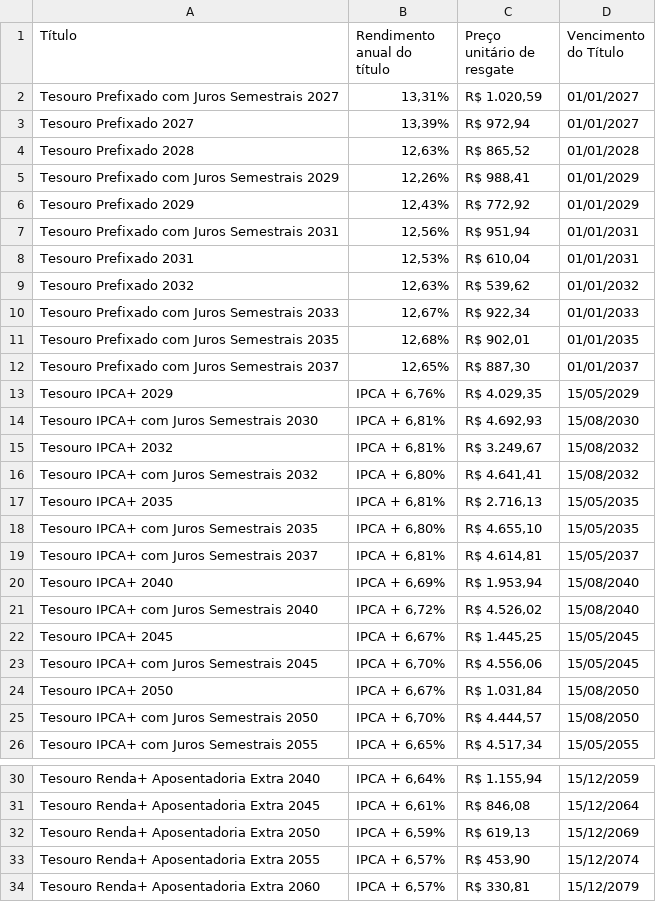
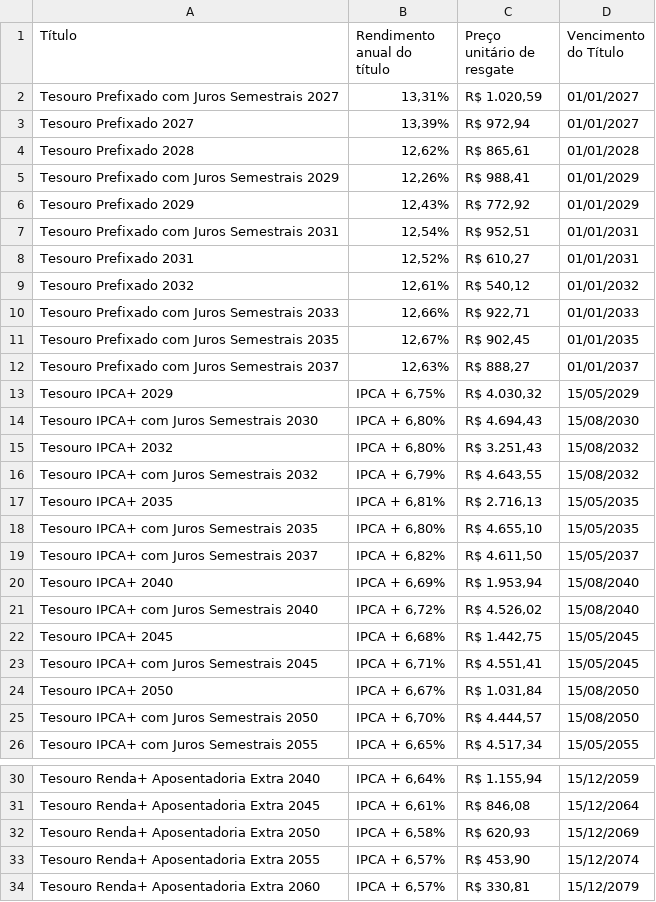
Before and after one commit to ghostnetrn/bot-tesouro-direto, a CSV file: rendimento_resgatar.csv, drawn as a sheet; only a part is shown, gaps mark what is left out.

```diff
--- a/rendimento_resgatar.csv
+++ b/rendimento_resgatar.csv
@@ -3,22 +3,22 @@ Tesouro Prefixado com Juros Semestrais 2027;13,31%;R$ 1.020,59;01/01/2027
 Tesouro Prefixado 2027;13,39%;R$ 972,94;01/01/2027
-Tesouro Prefixado 2028;12,63%;R$ 865,52;01/01/2028
+Tesouro Prefixado 2028;12,62%;R$ 865,61;01/01/2028
 Tesouro Prefixado com Juros Semestrais 2029;12,26%;R$ 988,41;01/01/2029
 Tesouro Prefixado 2029;12,43%;R$ 772,92;01/01/2029
-Tesouro Prefixado com Juros Semestrais 2031;12,56%;R$ 951,94;01/01/2031
-Tesouro Prefixado 2031;12,53%;R$ 610,04;01/01/2031
-Tesouro Prefixado 2032;12,63%;R$ 539,62;01/01/2032
-Tesouro Prefixado com Juros Semestrais 2033;12,67%;R$ 922,34;01/01/2033
-Tesouro Prefixado com Juros Semestrais 2035;12,68%;R$ 902,01;01/01/2035
-Tesouro Prefixado com Juros Semestrais 2037;12,65%;R$ 887,30;01/01/2037
-Tesouro IPCA+ 2029;IPCA + 6,76%;R$ 4.029,35;15/05/2029
-Tesouro IPCA+ com Juros Semestrais 2030;IPCA + 6,81%;R$ 4.692,93;15/08/2030
-Tesouro IPCA+ 2032;IPCA + 6,81%;R$ 3.249,67;15/08/2032
-Tesouro IPCA+ com Juros Semestrais 2032;IPCA + 6,80%;R$ 4.641,41;15/08/2032
+Tesouro Prefixado com Juros Semestrais 2031;12,54%;R$ 952,51;01/01/2031
+Tesouro Prefixado 2031;12,52%;R$ 610,27;01/01/2031
+Tesouro Prefixado 2032;12,61%;R$ 540,12;01/01/2032
+Tesouro Prefixado com Juros Semestrais 2033;12,66%;R$ 922,71;01/01/2033
+Tesouro Prefixado com Juros Semestrais 2035;12,67%;R$ 902,45;01/01/2035
+Tesouro Prefixado com Juros Semestrais 2037;12,63%;R$ 888,27;01/01/2037
+Tesouro IPCA+ 2029;IPCA + 6,75%;R$ 4.030,32;15/05/2029
+Tesouro IPCA+ com Juros Semestrais 2030;IPCA + 6,80%;R$ 4.694,43;15/08/2030
+Tesouro IPCA+ 2032;IPCA + 6,80%;R$ 3.251,43;15/08/2032
+Tesouro IPCA+ com Juros Semestrais 2032;IPCA + 6,79%;R$ 4.643,55;15/08/2032
 Tesouro IPCA+ 2035;IPCA + 6,81%;R$ 2.716,13;15/05/2035
 Tesouro IPCA+ com Juros Semestrais 2035;IPCA + 6,80%;R$ 4.655,10;15/05/2035
-Tesouro IPCA+ com Juros Semestrais 2037;IPCA + 6,81%;R$ 4.614,81;15/05/2037
+Tesouro IPCA+ com Juros Semestrais 2037;IPCA + 6,82%;R$ 4.611,50;15/05/2037
 Tesouro IPCA+ 2040;IPCA + 6,69%;R$ 1.953,94;15/08/2040
 Tesouro IPCA+ com Juros Semestrais 2040;IPCA + 6,72%;R$ 4.526,02;15/08/2040
-Tesouro IPCA+ 2045;IPCA + 6,67%;R$ 1.445,25;15/05/2045
-Tesouro IPCA+ com Juros Semestrais 2045;IPCA + 6,70%;R$ 4.556,06;15/05/2045
+Tesouro IPCA+ 2045;IPCA + 6,68%;R$ 1.442,75;15/05/2045
+Tesouro IPCA+ com Juros Semestrais 2045;IPCA + 6,71%;R$ 4.551,41;15/05/2045
 Tesouro IPCA+ 2050;IPCA + 6,67%;R$ 1.031,84;15/08/2050
@@ -31,3 +31,3 @@ Tesouro Renda+ Aposentadoria Extra 2040;IPCA + 6,64%;R$ 1.155,94;15/12/2059
 Tesouro Renda+ Aposentadoria Extra 2045;IPCA + 6,61%;R$ 846,08;15/12/2064
-Tesouro Renda+ Aposentadoria Extra 2050;IPCA + 6,59%;R$ 619,13;15/12/2069
+Tesouro Renda+ Aposentadoria Extra 2050;IPCA + 6,58%;R$ 620,93;15/12/2069
 Tesouro Renda+ Aposentadoria Extra 2055;IPCA + 6,57%;R$ 453,90;15/12/2074
```
Also changed, not shown: rendimento_investir.csv.
